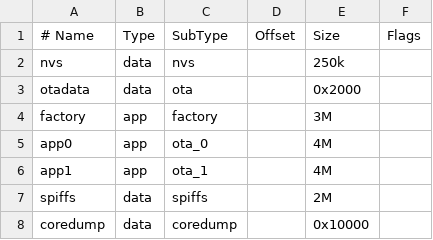
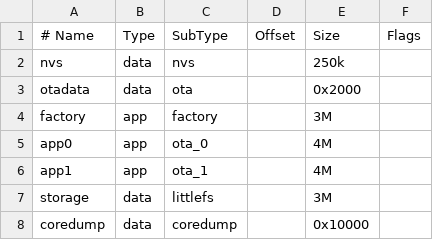
Before and after one commit to rommo911/waveshare-esp32-s3-sim7670g, a CSV file: default_16MB.csv, drawn as a sheet; removed rows and columns are numbered as before the commit, all else as after; the diff names each change by its address in the sheet, - before the commit and + after, or states it on an @@ line.

Commit message:
Enhance project configuration and functionality
- Updated settings.json to associate file types with extensions.
- Modified default_16MB.csv to change partition type from spiffs to littlefs.
- Added littlefs partition creation in CMakeLists.txt.
- Refactored main.cpp for improved readability and structure.
- Implemented SD card update functionality in sdcard.cpp and sdcard.h.
- Adjusted web server to use littlefs properly.
- Expanded sdkconfig.defaults with additional stack size configurations.
- data folder

```diff
--- a/default_16MB.csv
+++ b/default_16MB.csv
-row 7: spiffs | data | spiffs |  | 2M
+row 7: storage | data | littlefs |  | 3M
```
Also changed, not shown: 8 other files.
